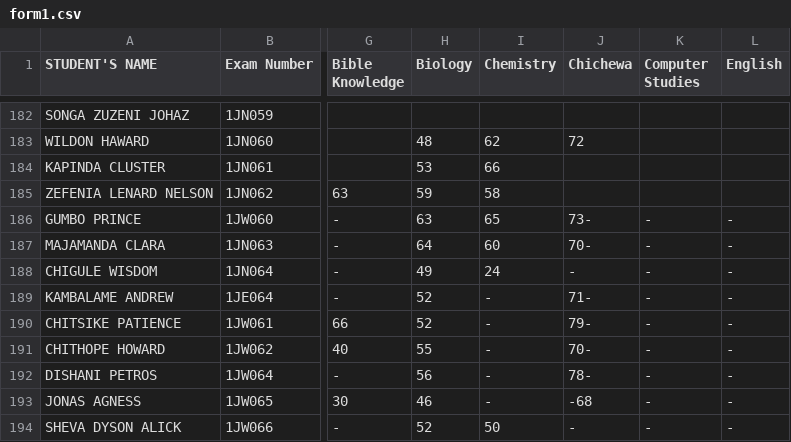
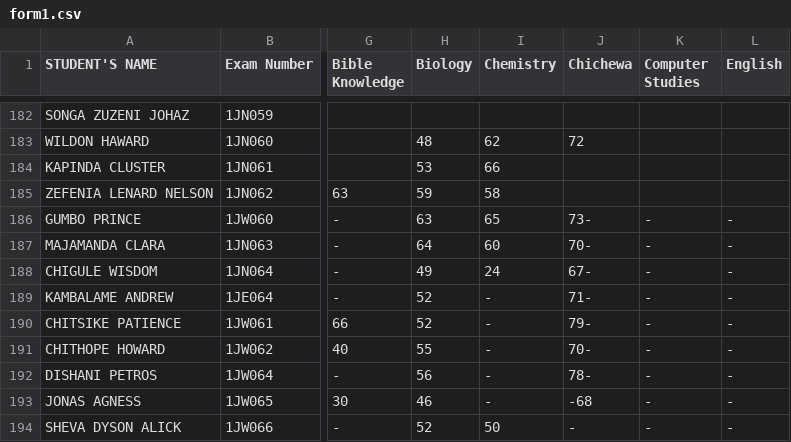
Before and after one commit to enitac/n, a CSV file: form1.csv, drawn as a sheet; only a part is shown, gaps mark what is left out; the diff names each change by its address in the sheet, - before the commit and + after, or states it on an @@ line.

Commit message:
Update: form1 - Chichewa (4/22/2026, 10:09:59 AM)

```diff
--- a/form1.csv
+++ b/form1.csv
-J188 (Chichewa): -
+J188 (Chichewa): 67-
```
